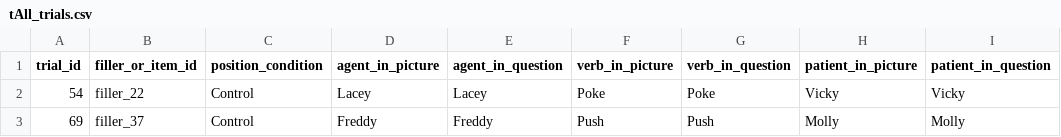
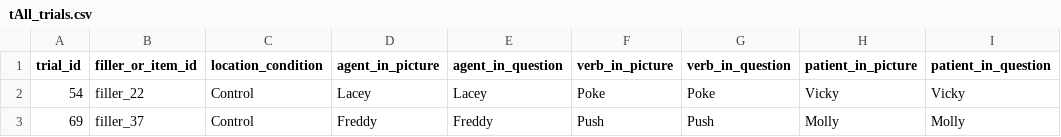
Before and after one commit to Xinzhu-Fang/prosody_study_exp, a CSV file: exp0/tAll_trials.csv, drawn as a sheet; only a part is shown; the diff names each change by its address in the sheet, - before the commit and + after, or states it on an @@ line.

```diff
--- a/exp0/tAll_trials.csv
+++ b/exp0/tAll_trials.csv
-C1: position_condition
+C1: location_condition
```
Also changed, not shown: exp0/tAll_trials_ordered.csv, exp1/tAll_trials.csv, 11 other files.
